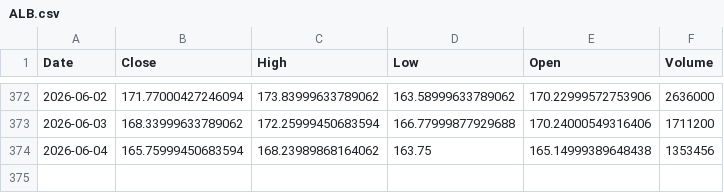
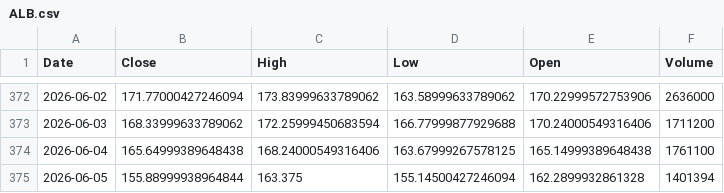
Before and after one commit to Stell0/financealerts, a CSV file: data/ALB.csv, drawn as a sheet; only a part is shown, gaps mark what is left out.

```diff
--- a/data/ALB.csv
+++ b/data/ALB.csv
@@ -373,2 +373,3 @@ Date,Close,High,Low,Open,Volume
 2026-06-03,168.33999633789062,172.25999450683594,166.77999877929688,170.24000549316406,1711200
-2026-06-04,165.75999450683594,168.23989868164062,163.75,165.14999389648438,1353456
+2026-06-04,165.64999389648438,168.24000549316406,163.67999267578125,165.14999389648438,1761100
+2026-06-05,155.88999938964844,163.375,155.14500427246094,162.2899932861328,1401394
```
Also changed, not shown: data/LUNR.csv, data/PATH.csv, 56 other files.
